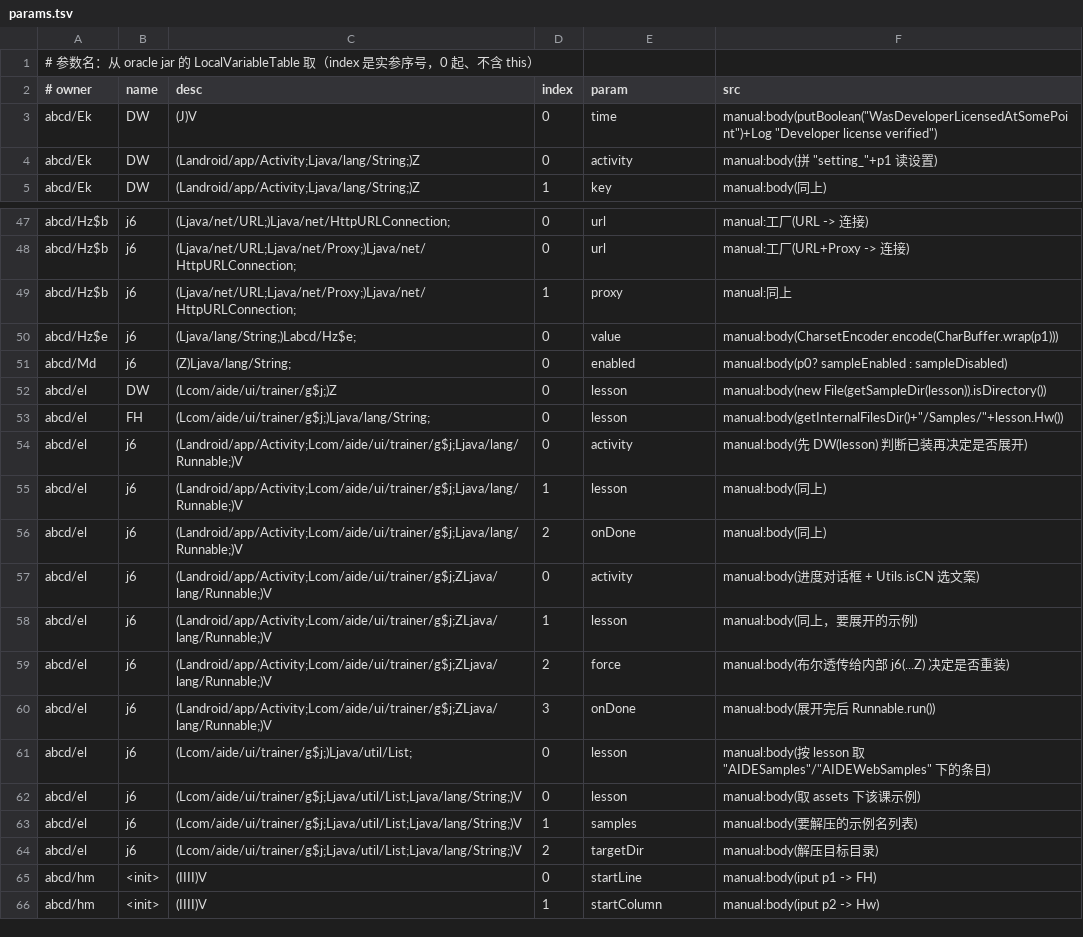
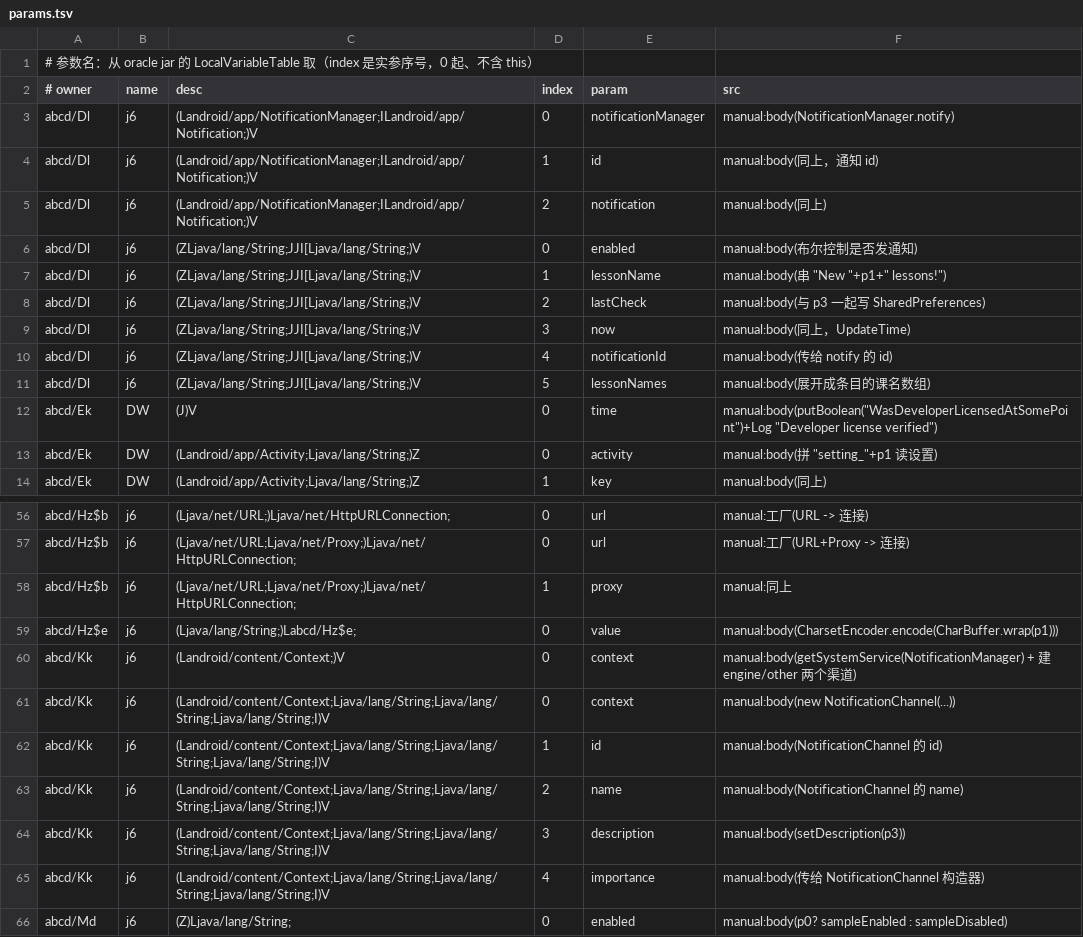
Before and after one commit to f401/MyAIDEProEnchanted, a TSV file: jobs/aide/params.tsv, drawn as a sheet; only a part is shown, gaps mark what is left out; the shorter side is filled out with more unchanged rows; the diff names each change by its address in the sheet, - before the commit and + after, or states it on an @@ line.

Commit message:
命名批次：学习代码风格动作 / 构建进度框 / 通知渠道 / 课程通知（4 类 / 5 成员 / 15 参数）
- abcd/gg → com/aide/ui/actions/LearnCodeStyleAction（run() 的确认对话框文案）
- abcd/kh → com/aide/ui/build/BuildProgressDialog（**串里自报类名**："BuilProgressDialog can not
  be cancelled"，原文拼写如此；extends abcd/Hh、implements com/aide/ui/build/d$a）
- abcd/Kk → com/aide/ui/NotificationChannels（NotificationChannel + setDescription +
  createNotificationChannel，渠道 id=engine/other）
- abcd/Dl → com/aide/trainer/LessonNotifications（"Check out the new lessons" + UpdateTime 记录）

都只映射了**非覆写**成员：kh 的进度方法、gg 的 getId 是接口覆写，动它们要连带改整个
接口族（45/57 个实现者），留到接口族那一轮统一做。

门禁：validate ✔ 3736 类 / 27398 成员 / 22152 参数；inherit 0/0/0；innercheck ①②③ 0；
famcheck 0/0；verify 不一致 0；tiny ✔ 注释 31134；round-trip 55360 行；pkgclose 需挪 34（+1）。

```diff
--- a/jobs/aide/params.tsv
+++ b/jobs/aide/params.tsv
+row 3: abcd/Dl | j6 | (Landroid/app/NotificationManager;ILandroid/app/Notification;)V | 0 | notificationManager | manual:body(NotificationManager.notify)
+row 4: abcd/Dl | j6 | (Landroid/app/NotificationManager;ILandroid/app/Notification;)V | 1 | id | manual:body(同上，通知 id)
+row 5: abcd/Dl | j6 | (Landroid/app/NotificationManager;ILandroid/app/Notification;)V | 2 | notification | manual:body(同上)
+row 6: abcd/Dl | j6 | (ZLjava/lang/String;JJI[Ljava/lang/String;)V | 0 | enabled | manual:body(布尔控制是否发通知)
+row 7: abcd/Dl | j6 | (ZLjava/lang/String;JJI[Ljava/lang/String;)V | 1 | lessonName | manual:body(串 "New "+p1+" lessons!")
+row 8: abcd/Dl | j6 | (ZLjava/lang/String;JJI[Ljava/lang/String;)V | 2 | lastCheck | manual:body(与 p3 一起写 SharedPreferences)
+row 9: abcd/Dl | j6 | (ZLjava/lang/String;JJI[Ljava/lang/String;)V | 3 | now | manual:body(同上，UpdateTime)
+row 10: abcd/Dl | j6 | (ZLjava/lang/String;JJI[Ljava/lang/String;)V | 4 | notificationId | manual:body(传给 notify 的 id)
+row 11: abcd/Dl | j6 | (ZLjava/lang/String;JJI[Ljava/lang/String;)V | 5 | lessonNames | manual:body(展开成条目的课名数组)
+row 60: abcd/Kk | j6 | (Landroid/content/Context;)V | 0 | context | manual:body(getSystemService(NotificationManager) + 建 engine/other 两个渠道)
+row 61: abcd/Kk | j6 | (Landroid/content/Context;Ljava/lang/String;Ljava/lang/String;Ljava/lang/String;I)V | 0 | context | manual:body(new NotificationChannel(...))
+row 62: abcd/Kk | j6 | (Landroid/content/Context;Ljava/lang/String;Ljava/lang/String;Ljava/lang/String;I)V | 1 | id | manual:body(NotificationChannel 的 id)
+row 63: abcd/Kk | j6 | (Landroid/content/Context;Ljava/lang/String;Ljava/lang/String;Ljava/lang/String;I)V | 2 | name | manual:body(NotificationChannel 的 name)
+row 64: abcd/Kk | j6 | (Landroid/content/Context;Ljava/lang/String;Ljava/lang/String;Ljava/lang/String;I)V | 3 | description | manual:body(setDescription(p3))
+row 65: abcd/Kk | j6 | (Landroid/content/Context;Ljava/lang/String;Ljava/lang/String;Ljava/lang/String;I)V | 4 | importance | manual:body(传给 NotificationChannel 构造器)
```
Also changed, not shown: jobs/aide/class_map.tsv, jobs/aide/comments.tsv, 7 other files.
